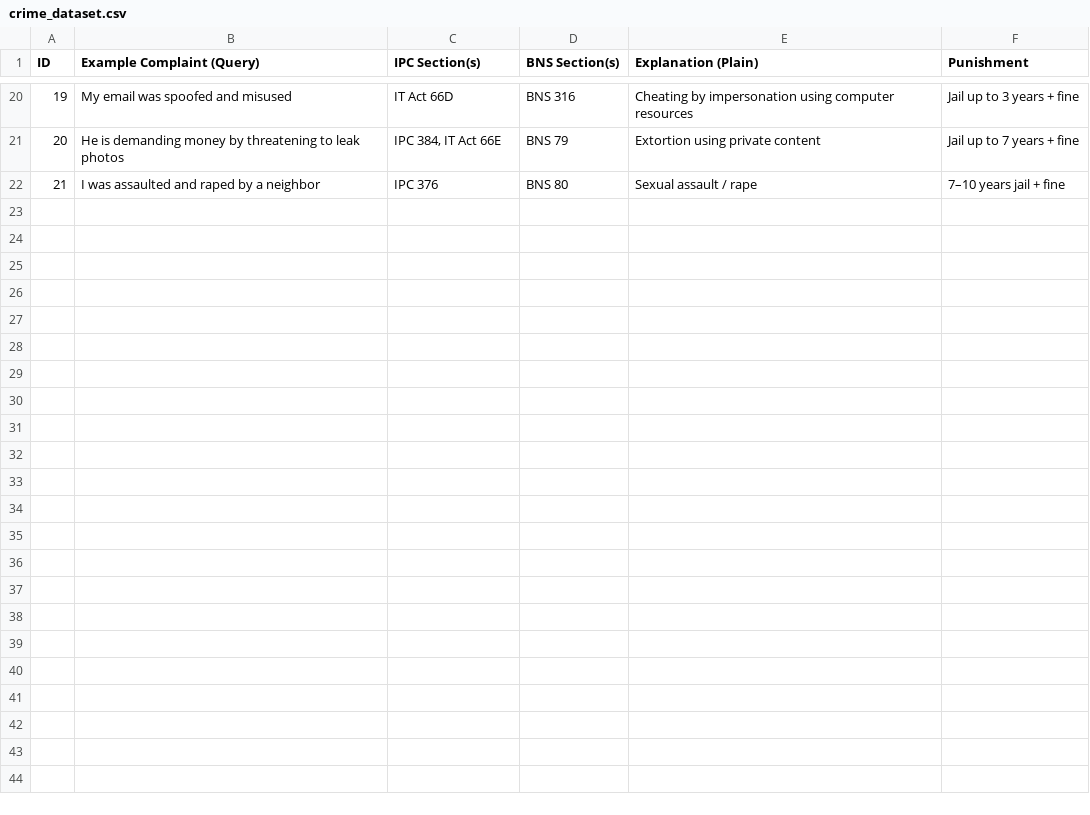
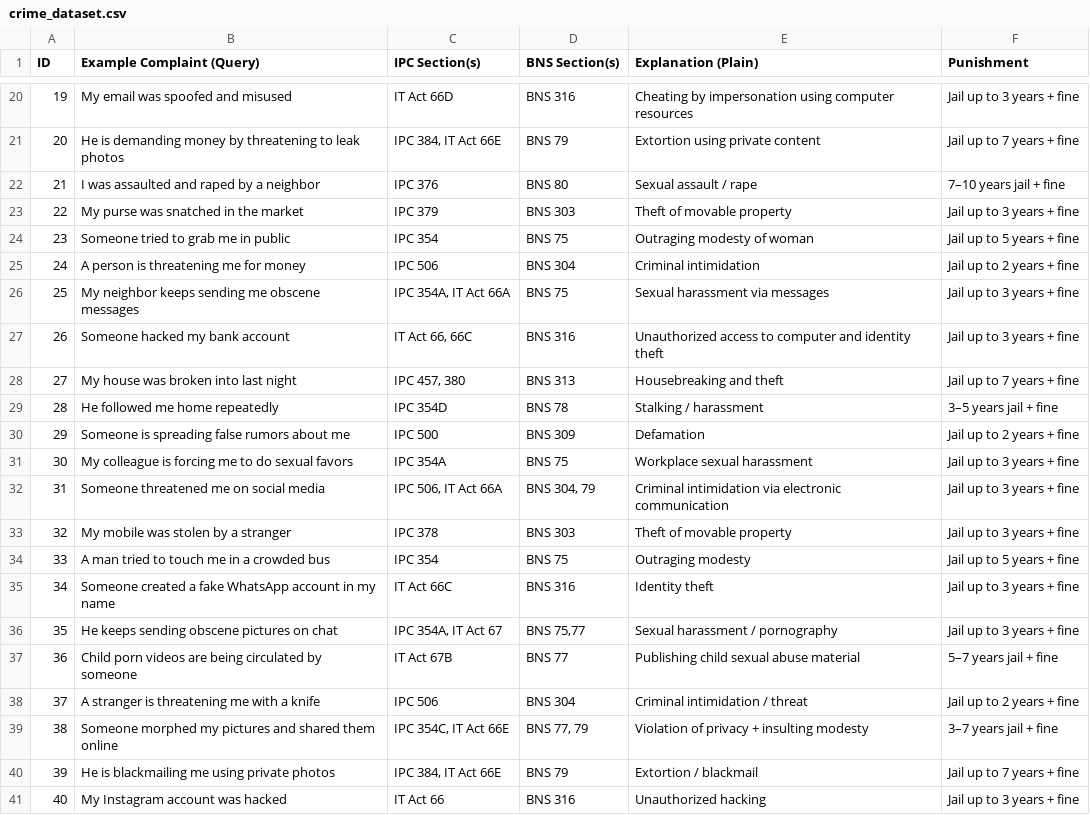
Before and after one commit to Riddhi050803/Crime_chatbot, a CSV file: data/crime_dataset.csv, drawn as a sheet; only a part is shown, gaps mark what is left out; the diff covers the shown part only.

Commit message:
csv update

```diff
--- a/data/crime_dataset.csv
+++ b/data/crime_dataset.csv
@@ -22 +22,20 @@ ID,Example Complaint (Query),IPC Section(s),BNS Section(s),Explanation (Plain),P
 21,"I was assaulted and raped by a neighbor","IPC 376","BNS 80","Sexual assault / rape","7–10 years jail + fine"
+22,"My purse was snatched in the market","IPC 379","BNS 303","Theft of movable property","Jail up to 3 years + fine"
+23,"Someone tried to grab me in public","IPC 354","BNS 75","Outraging modesty of woman","Jail up to 5 years + fine"
+24,"A person is threatening me for money","IPC 506","BNS 304","Criminal intimidation","Jail up to 2 years + fine"
+25,"My neighbor keeps sending me obscene messages","IPC 354A, IT Act 66A","BNS 75","Sexual harassment via messages","Jail up to 3 years + fine"
+26,"Someone hacked my bank account","IT Act 66, 66C","BNS 316","Unauthorized access to computer and identity theft","Jail up to 3 years + fine"
+27,"My house was broken into last night","IPC 457, 380","BNS 313","Housebreaking and theft","Jail up to 7 years + fine"
+28,"He followed me home repeatedly","IPC 354D","BNS 78","Stalking / harassment","3–5 years jail + fine"
+29,"Someone is spreading false rumors about me","IPC 500","BNS 309","Defamation","Jail up to 2 years + fine"
+30,"My colleague is forcing me to do sexual favors","IPC 354A","BNS 75","Workplace sexual harassment","Jail up to 3 years + fine"
+31,"Someone threatened me on social media","IPC 506, IT Act 66A","BNS 304, 79","Criminal intimidation via electronic communication","Jail up to 3 years + fine"
+32,"My mobile was stolen by a stranger","IPC 378","BNS 303","Theft of movable property","Jail up to 3 years + fine"
+33,"A man tried to touch me in a crowded bus","IPC 354","BNS 75","Outraging modesty","Jail up to 5 years + fine"
+34,"Someone created a fake WhatsApp account in my name","IT Act 66C","BNS 316","Identity theft","Jail up to 3 years + fine"
+35,"He keeps sending obscene pictures on chat","IPC 354A, IT Act 67","BNS 75,77","Sexual harassment / pornography","Jail up to 3 years + fine"
+36,"Child porn videos are being circulated by someone","IT Act 67B","BNS 77","Publishing child sexual abuse material","5–7 years jail + fine"
+37,"A stranger is threatening me with a knife","IPC 506","BNS 304","Criminal intimidation / threat","Jail up to 2 years + fine"
+38,"Someone morphed my pictures and shared them online","IPC 354C, IT Act 66E","BNS 77, 79","Violation of privacy + insulting modesty","3–7 years jail + fine"
+39,"He is blackmailing me using private photos","IPC 384, IT Act 66E","BNS 79","Extortion / blackmail","Jail up to 7 years + fine"
+40,"My Instagram account was hacked","IT Act 66","BNS 316","Unauthorized hacking","Jail up to 3 years + fine"
```
Also changed, not shown: 10 added rows elsewhere in this file.
